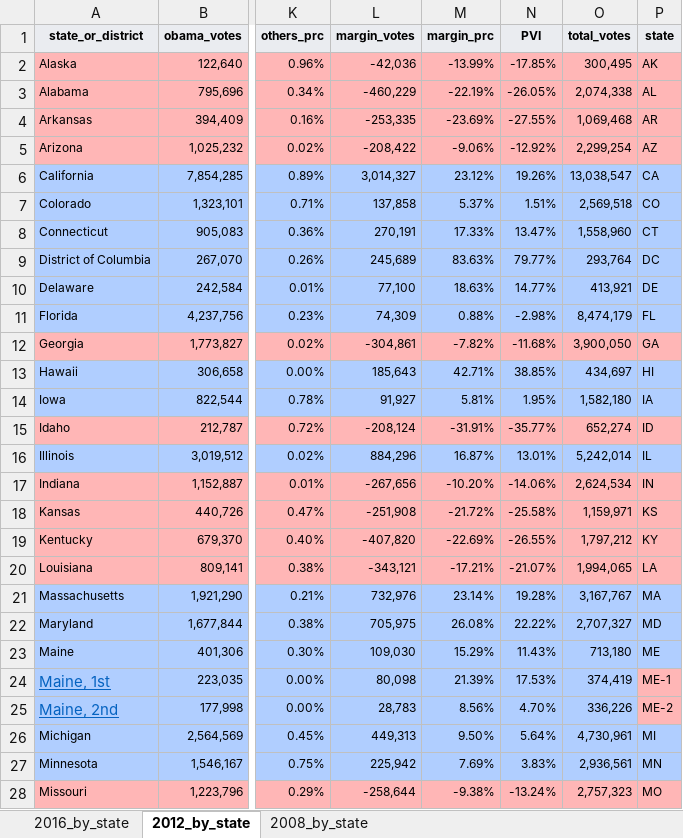
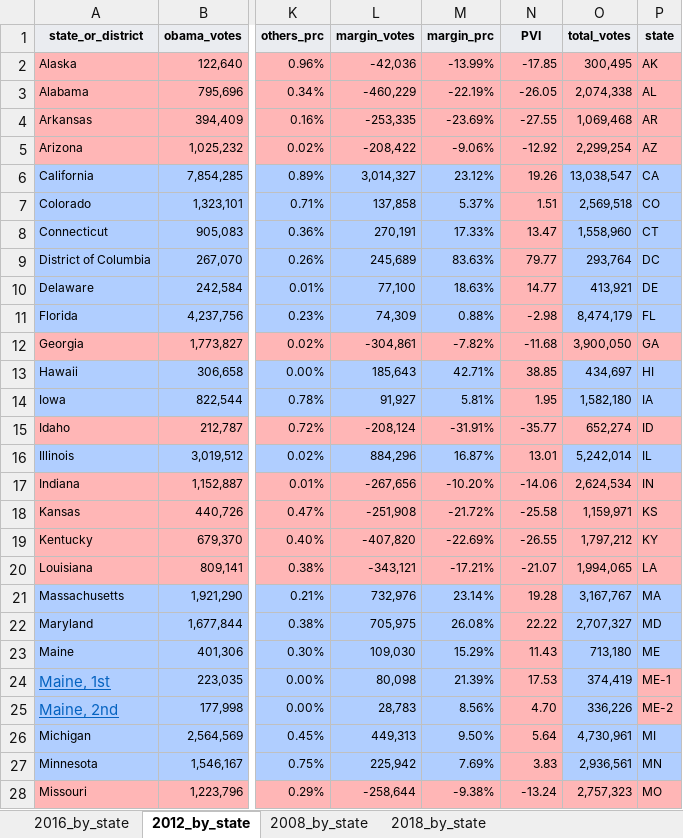
Before and after one commit to donald-allen/us_presidential_election, an Excel workbook: Election_results_by_state.xlsx, sheet 2012_by_state, drawn as a sheet; only a part is shown, gaps mark what is left out; values as stored, in another font and other column widths than the file's, no borders; charts and pictures not drawn; the diff covers the shown part only; the diff names each change by its address in the sheet, - before the commit and + after, or states it on an @@ line.

```diff
--- a/Election_results_by_state.xlsx (sheet 2012_by_state)
+++ b/Election_results_by_state.xlsx (sheet 2012_by_state)
+sheet tab: 2018_by_state
-N2 (PVI): -17.85%
+N2 (PVI): -17.85
-N3 (PVI): -26.05%
+N3 (PVI): -26.05
-N4 (PVI): -27.55%
+N4 (PVI): -27.55
-N5 (PVI): -12.92%
+N5 (PVI): -12.92
-N6 (PVI): 19.26%
+N6 (PVI): 19.26
-N6:N11 fill: #B0CEFF
+N6:N11 fill: #FFB6B6
-N7 (PVI): 1.51%
+N7 (PVI): 1.51
-N8 (PVI): 13.47%
+N8 (PVI): 13.47
-N9 (PVI): 79.77%
+N9 (PVI): 79.77
-N10 (PVI): 14.77%
+N10 (PVI): 14.77
-N11 (PVI): -2.98%
+N11 (PVI): -2.98
-N12 (PVI): -11.68%
+N12 (PVI): -11.68
-N13 (PVI): 38.85%
+N13 (PVI): 38.85
-N13:N14 fill: #B0CEFF
+N13:N14 fill: #FFB6B6
-N14 (PVI): 1.95%
+N14 (PVI): 1.95
-N15 (PVI): -35.77%
+N15 (PVI): -35.77
-N16 (PVI): 13.01%
+N16 (PVI): 13.01
-N16 fill: #B0CEFF
+N16 fill: #FFB6B6
-N17 (PVI): -14.06%
+N17 (PVI): -14.06
-N18 (PVI): -25.58%
+N18 (PVI): -25.58
-N19 (PVI): -26.55%
+N19 (PVI): -26.55
-N20 (PVI): -21.07%
+N20 (PVI): -21.07
-N21 (PVI): 19.28%
+N21 (PVI): 19.28
-N21:N27 fill: #B0CEFF
+N21:N27 fill: #FFB6B6
-N22 (PVI): 22.22%
+N22 (PVI): 22.22
-N23 (PVI): 11.43%
+N23 (PVI): 11.43
-N24 (PVI): 17.53%
+N24 (PVI): 17.53
-N25 (PVI): 4.70%
+N25 (PVI): 4.70
-N26 (PVI): 5.64%
+N26 (PVI): 5.64
-N27 (PVI): 3.83%
+N27 (PVI): 3.83
-N28 (PVI): -13.24%
+N28 (PVI): -13.24
```
Also changed, not shown: 29 edited cells and cell formats elsewhere in this sheet, sheet 2008_by_state, sheet 2016_by_state.
